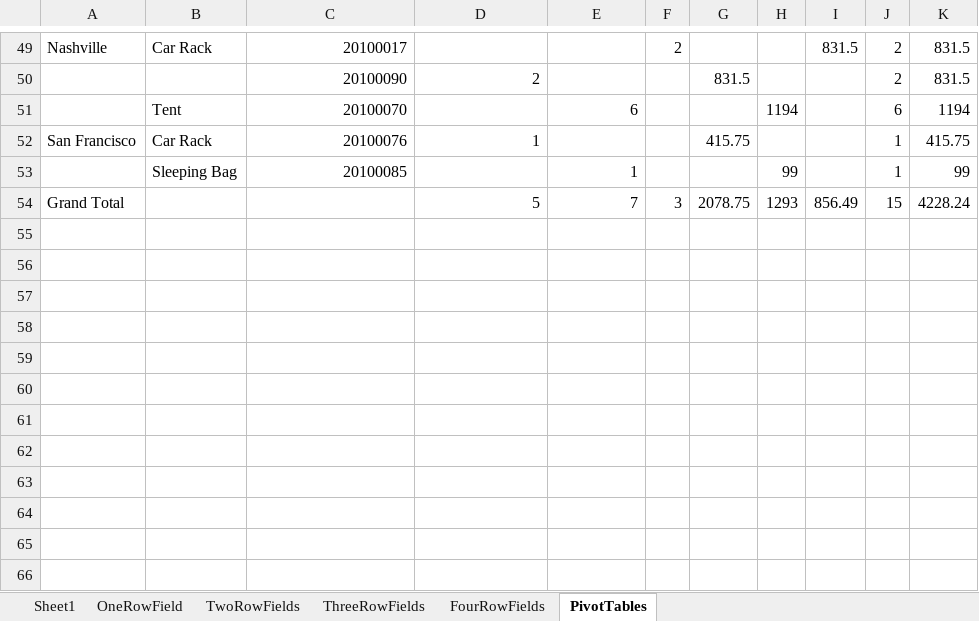
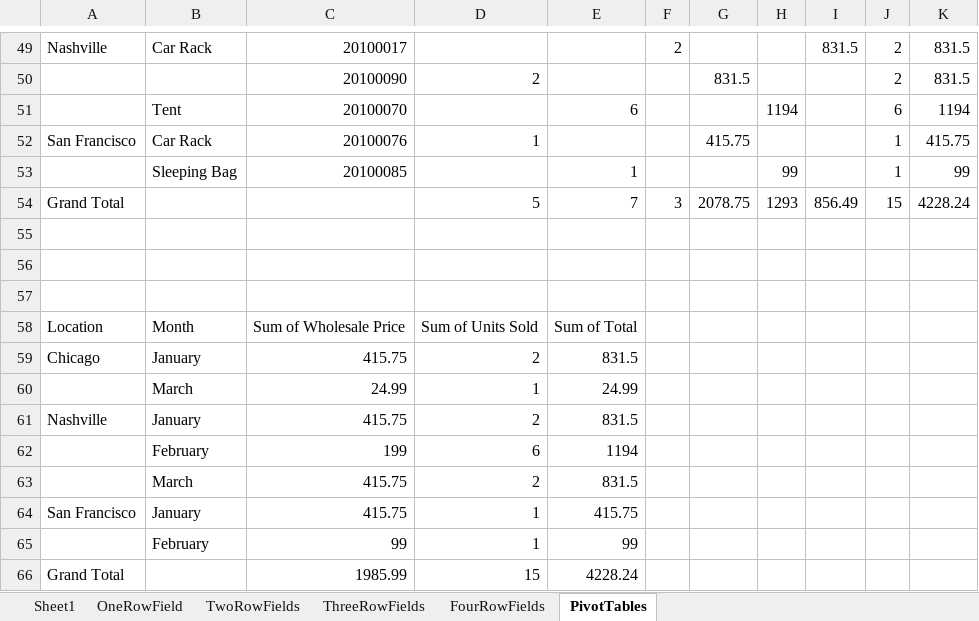
Before and after one commit to jet-global/EPPlus, an Excel workbook: EPPlusTest/Workbooks/PivotTables/PivotTableTabularSettingsMultipleDataFields.xlsx, sheet PivotTables, drawn as a sheet; only a part is shown, gaps mark what is left out; values as stored, in another font and other column widths than the file's, no borders; the diff names each change by its address in the sheet, - before the commit and + after, or states it on an @@ line.

Commit message:
Fixed "values" column header value printing to worksheet.

```diff
--- a/EPPlusTest/Workbooks/PivotTables/PivotTableTabularSettingsMultipleDataFields.xlsx (sheet PivotTables)
+++ b/EPPlusTest/Workbooks/PivotTables/PivotTableTabularSettingsMultipleDataFields.xlsx (sheet PivotTables)
+row 55: (empty)
+row 56: (empty)
+row 57: (empty)
+row 58: Location | Month | Sum of Wholesale Price | Sum of Units Sold | Sum of Total
+row 59: Chicago | January | 415.75 | 2 | 831.5
+row 60:  | March | 24.99 | 1 | 24.99
+row 61: Nashville | January | 415.75 | 2 | 831.5
+row 62:  | February | 199 | 6 | 1194
+row 63:  | March | 415.75 | 2 | 831.5
+row 64: San Francisco | January | 415.75 | 1 | 415.75
+row 65:  | February | 99 | 1 | 99
+row 66: Grand Total |  | 1985.99 | 15 | 4228.24
```
Also changed, not shown: 2 other files.
